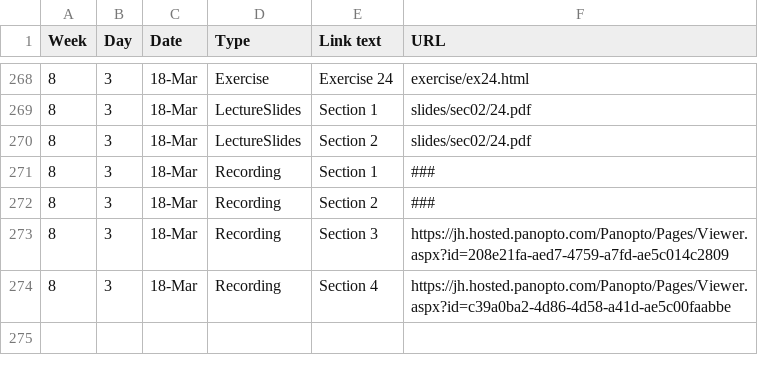
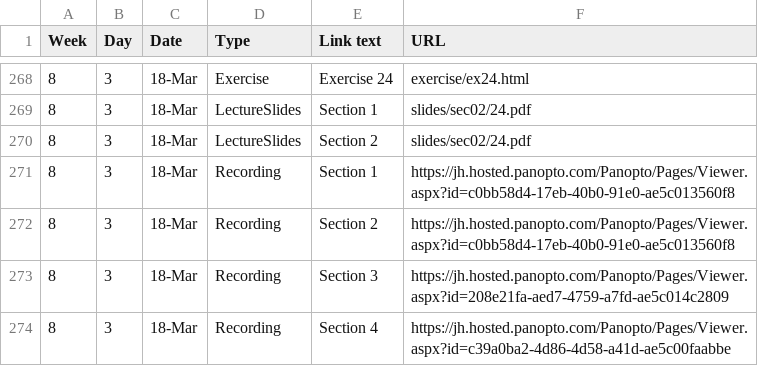
Before and after one commit to jhu-ip/cs220-s22, a CSV file: material.csv, drawn as a sheet; only a part is shown, gaps mark what is left out.

```diff
--- a/material.csv
+++ b/material.csv
@@ -270,4 +270,4 @@ Week,Day,Date,Type,Link text,URL
 8,3,18-Mar,LectureSlides,Section 2,slides/sec02/24.pdf
-8,3,18-Mar,Recording,Section 1,###
-8,3,18-Mar,Recording,Section 2,###
+8,3,18-Mar,Recording,Section 1,https://jh.hosted.panopto.com/Panopto/Pages/Viewer.aspx?id=c0bb58d4-17eb-40b0-91e0-ae5c013560f8
+8,3,18-Mar,Recording,Section 2,https://jh.hosted.panopto.com/Panopto/Pages/Viewer.aspx?id=c0bb58d4-17eb-40b0-91e0-ae5c013560f8
 8,3,18-Mar,Recording,Section 3,https://jh.hosted.panopto.com/Panopto/Pages/Viewer.aspx?id=208e21fa-aed7-4759-a7fd-ae5c014c2809
```
Also changed, not shown: 1 other file.
